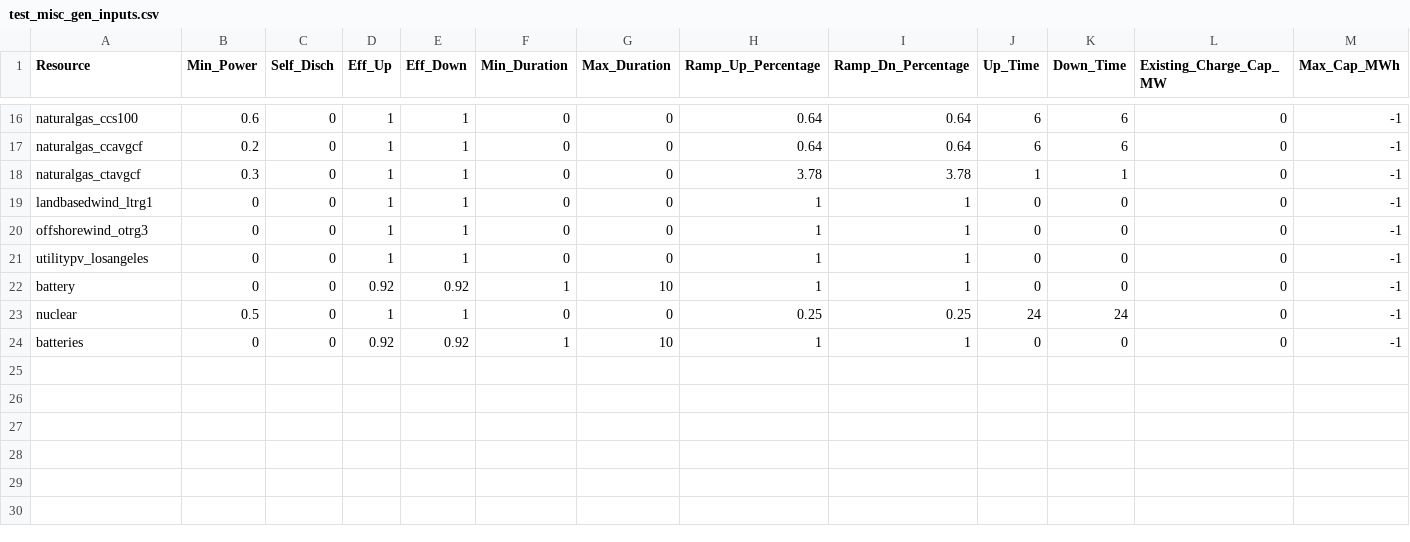
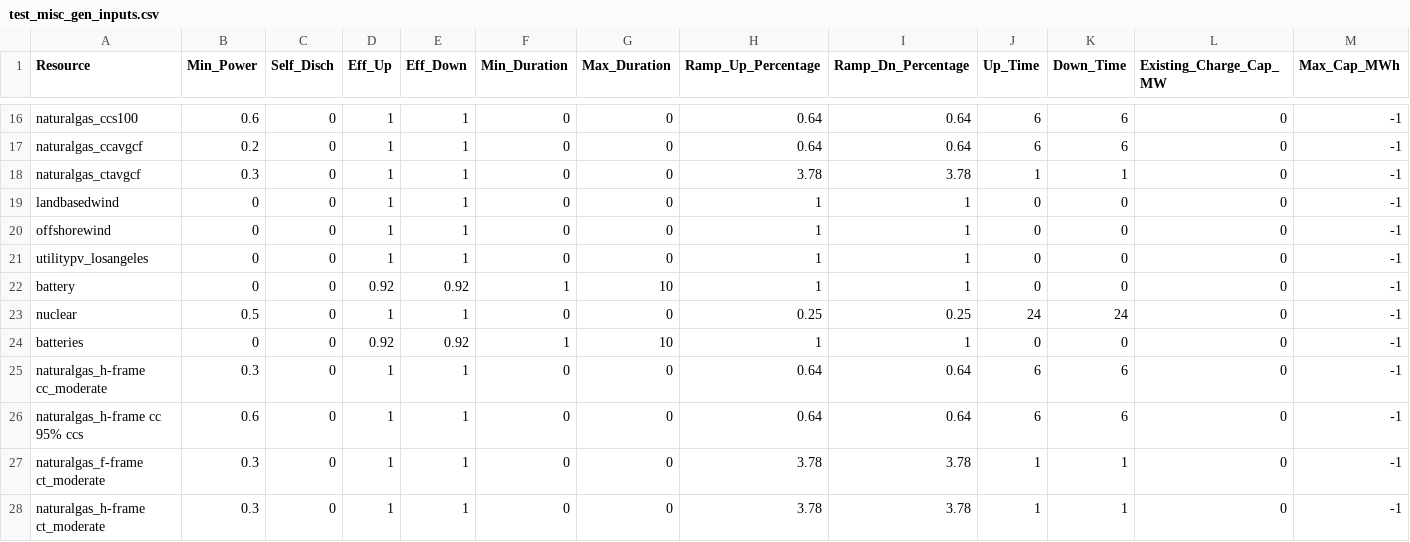
Before and after one commit to PowerGenome/PowerGenome, a CSV file: example_systems/CA_AZ/extra_inputs/test_misc_gen_inputs.csv, drawn as a sheet; only a part is shown, gaps mark what is left out; rows hold the shown columns only; the diff names each change by its address in the sheet, - before the commit and + after, or states it on an @@ line.

Commit message:
Update the current example systems and add a 6-zone WECC system
- Remove case_id_description file (no longer needed)
- Always use NREL dg data
- Remove old/unused resource tags
- Use new "all_years" feature in settings_management
- Use current RPS/CES values

```diff
--- a/example_systems/CA_AZ/extra_inputs/test_misc_gen_inputs.csv
+++ b/example_systems/CA_AZ/extra_inputs/test_misc_gen_inputs.csv
-A19 (Resource): landbasedwind_ltrg1
+A19 (Resource): landbasedwind
-A20 (Resource): offshorewind_otrg3
+A20 (Resource): offshorewind
+row 25: naturalgas_h-frame cc_moderate | 0.3 | 0 | 1 | 1 | 0 | 0 | 0.64 | 0.64 | 6 | 6 | 0 | -1
+row 26: naturalgas_h-frame cc 95% ccs | 0.6 | 0 | 1 | 1 | 0 | 0 | 0.64 | 0.64 | 6 | 6 | 0 | -1
+row 27: naturalgas_f-frame ct_moderate | 0.3 | 0 | 1 | 1 | 0 | 0 | 3.78 | 3.78 | 1 | 1 | 0 | -1
+row 28: naturalgas_h-frame ct_moderate | 0.3 | 0 | 1 | 1 | 0 | 0 | 3.78 | 3.78 | 1 | 1 | 0 | -1
```
Also changed, not shown: example_systems/CA_AZ/extra_inputs/test_rps_ces_emission_limits.csv, example_systems/CONUS-3-zone/extra_inputs/emission_policies.csv, 44 other files.
